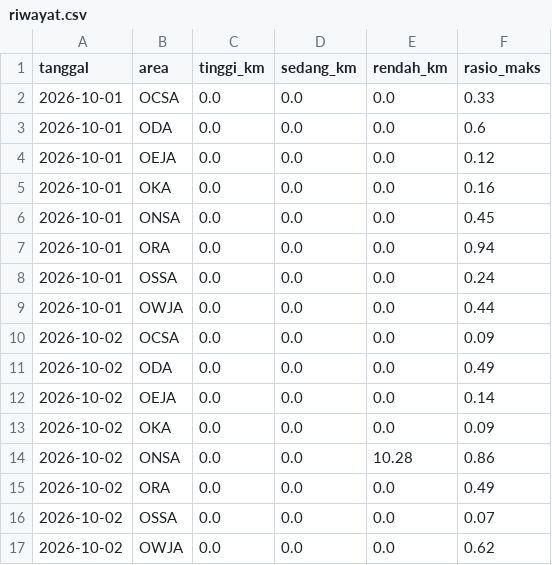
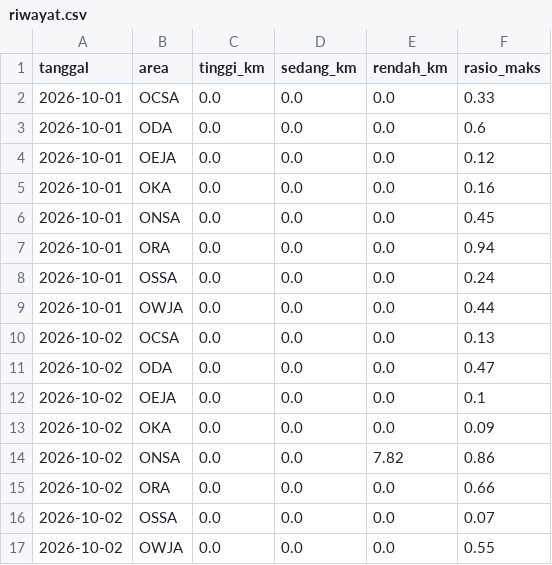
Before and after one commit to safetylineStream/safetylineStream-Dashboard-Pantauan-Lingkungan-Area-Kerja-Pertagas, a CSV file: data/lhasa/riwayat.csv, drawn as a sheet.

```diff
--- a/data/lhasa/riwayat.csv
+++ b/data/lhasa/riwayat.csv
@@ -9,9 +9,9 @@ tanggal,area,tinggi_km,sedang_km,rendah_km,rasio_maks
 2026-10-01,OWJA,0.0,0.0,0.0,0.44
-2026-10-02,OCSA,0.0,0.0,0.0,0.09
-2026-10-02,ODA,0.0,0.0,0.0,0.49
-2026-10-02,OEJA,0.0,0.0,0.0,0.14
+2026-10-02,OCSA,0.0,0.0,0.0,0.13
+2026-10-02,ODA,0.0,0.0,0.0,0.47
+2026-10-02,OEJA,0.0,0.0,0.0,0.1
 2026-10-02,OKA,0.0,0.0,0.0,0.09
-2026-10-02,ONSA,0.0,0.0,10.28,0.86
-2026-10-02,ORA,0.0,0.0,0.0,0.49
+2026-10-02,ONSA,0.0,0.0,7.82,0.86
+2026-10-02,ORA,0.0,0.0,0.0,0.66
 2026-10-02,OSSA,0.0,0.0,0.0,0.07
-2026-10-02,OWJA,0.0,0.0,0.0,0.62
+2026-10-02,OWJA,0.0,0.0,0.0,0.55
```
Also changed, not shown: 2 other files.
